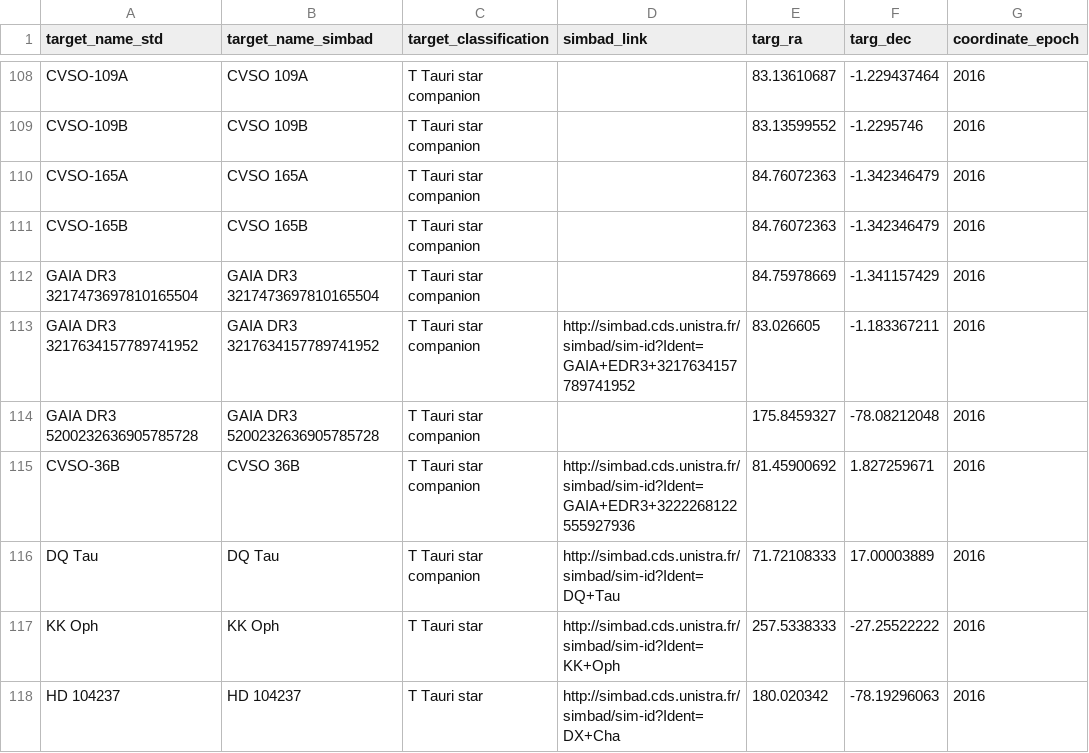
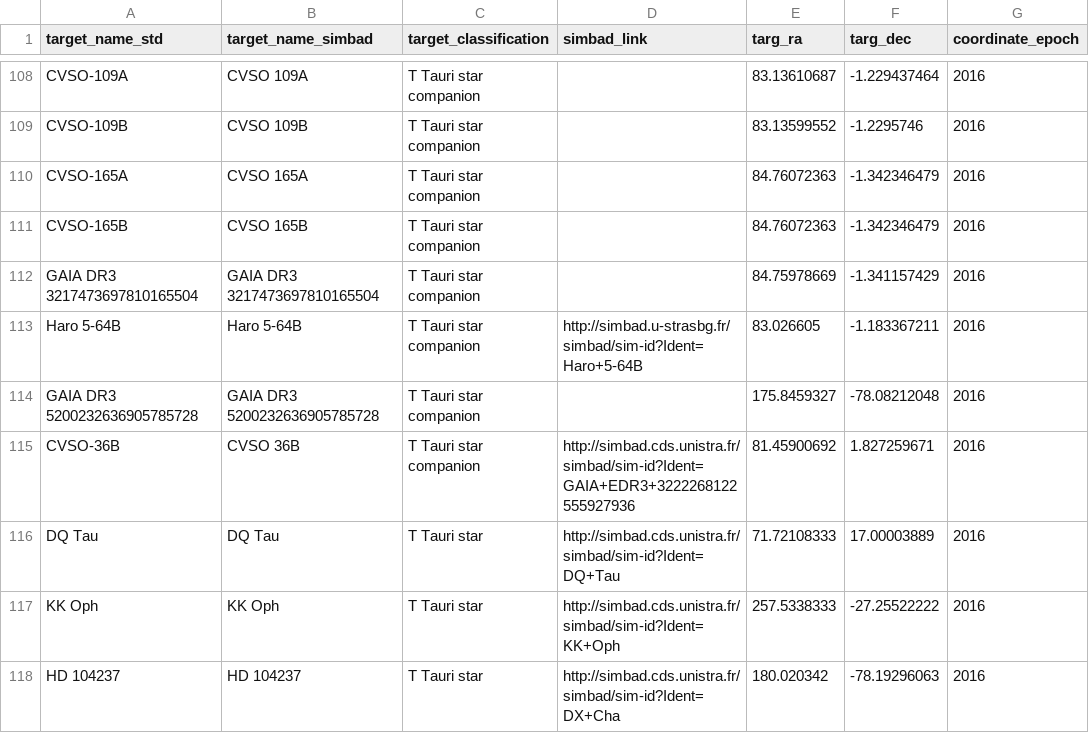
Before and after one commit to spacetelescope/ullyses-utils, a CSV file: utils/data/target_metadata/full_sample_CTTS_for_DB.csv, drawn as a sheet; only a part is shown, gaps mark what is left out; the diff names each change by its address in the sheet, - before the commit and + after, or states it on an @@ line.

Commit message:
CVSO 104 companion had Gaia ID of CVSO 104. I fixed this in the TTS DB file (new name Haro 5-64B for the companion)

```diff
--- a/utils/data/target_metadata/full_sample_CTTS_for_DB.csv
+++ b/utils/data/target_metadata/full_sample_CTTS_for_DB.csv
-A113 (target_name_std): GAIA DR3 3217634157789741952
+A113 (target_name_std): Haro 5-64B
-B113 (target_name_simbad): GAIA DR3 3217634157789741952
+B113 (target_name_simbad): Haro 5-64B
-D113 (simbad_link): http://simbad.cds.unistra.fr/simbad/sim-id?Ident=GAIA+EDR3+3217634157789741952
+D113 (simbad_link): http://simbad.u-strasbg.fr/simbad/sim-id?Ident=Haro+5-64B
-C116 (target_classification): T Tauri star companion
+C116 (target_classification): T Tauri star
```
